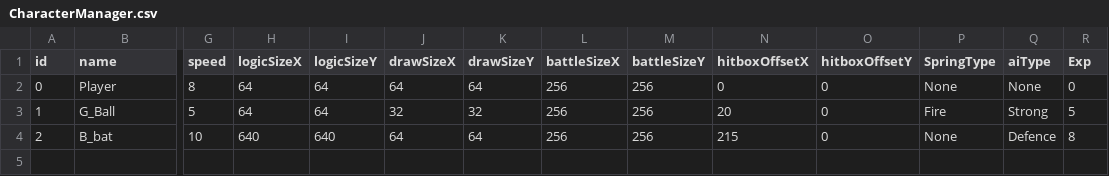
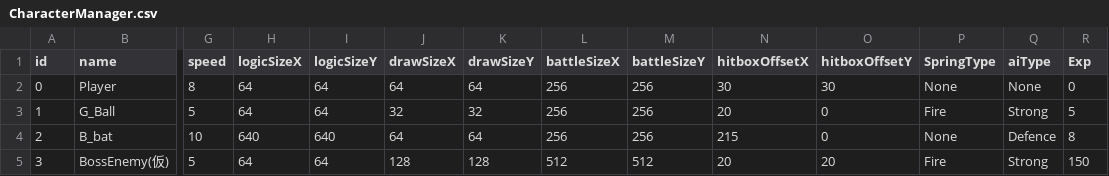
Before and after one commit to neo557/EscapeTheCompany, a CSV file: EscapeTheCompany/CharacterData/CharacterManager.csv, drawn as a sheet; only a part is shown, gaps mark what is left out; rows hold the shown columns only; the diff names each change by its address in the sheet, - before the commit and + after, or states it on an @@ line.

Commit message:
バトル遷移・敵管理・スプリング解放機能を強化
- GameScene2遷移・敵リストクリア・再スポーン処理を追加
- プレイヤーのスプリング解放状態管理配列を追加
- キャラクターCSVのhitboxOffset修正
- Enemy/EnemyManagerに新メソッド追加
- Fire_gif.jpg画像を新規追加

```diff
--- a/EscapeTheCompany/CharacterData/CharacterManager.csv
+++ b/EscapeTheCompany/CharacterData/CharacterManager.csv
-N2 (hitboxOffsetX): 0
+N2 (hitboxOffsetX): 30
-O2 (hitboxOffsetY): 0
+O2 (hitboxOffsetY): 30
+row 5: 3 | BossEnemy(仮) | 5 | 64 | 64 | 128 | 128 | 512 | 512 | 20 | 20 | Fire | Strong | 150
```
Also changed, not shown: 9 other files.
